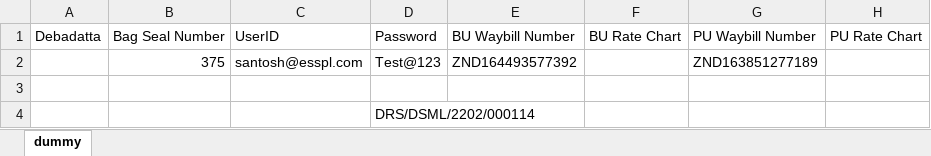
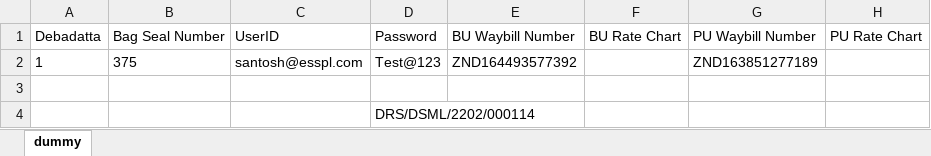
Before and after one commit to Deb181991/CoreEngine, an Excel workbook: Data/data.xlsx, sheet dummy, drawn as a sheet; only a part is shown; values as stored, in another font and other column widths than the file's, no borders; the diff names each change by its address in the sheet, - before the commit and + after, or states it on an @@ line.

```diff
--- a/Data/data.xlsx (sheet dummy)
+++ b/Data/data.xlsx (sheet dummy)
-A2 (Debadatta): (empty)
+A2 (Debadatta): 1
-B2 alignment: right
+B2 alignment: left
```
